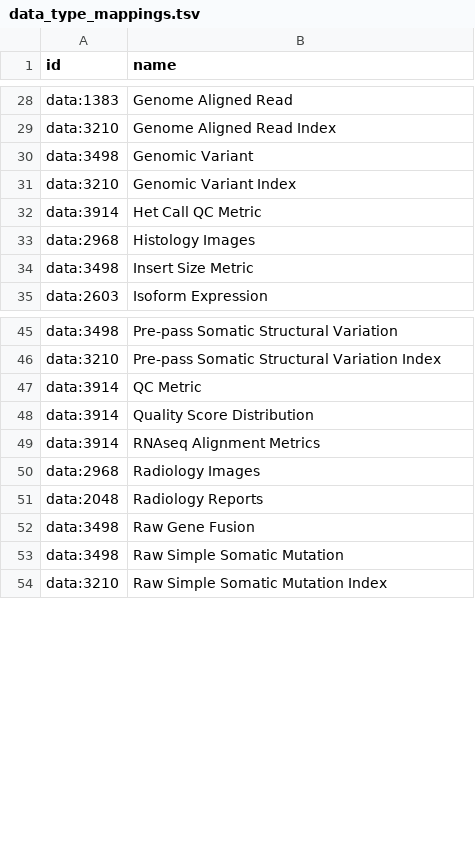
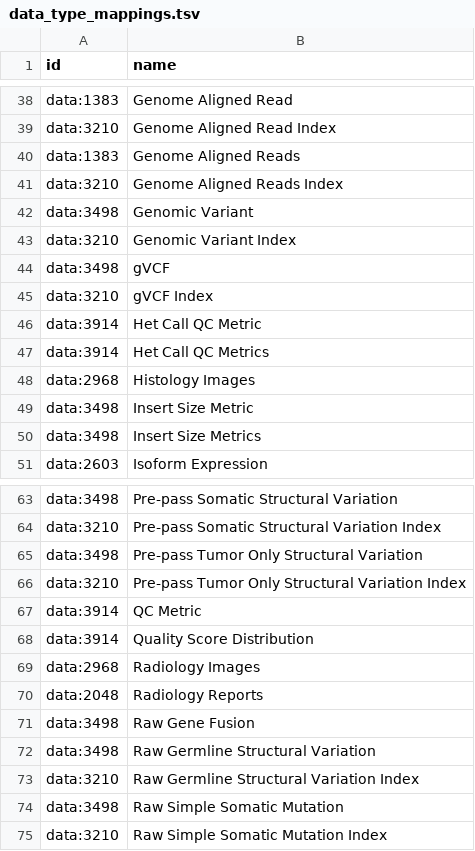
Before and after one commit to kids-first/c2m2-submission-process, a TSV file: kf_to_c2m2_etl/conversion_tables/ontology_mappings/data_type_mappings.tsv, drawn as a sheet; only a part is shown, gaps mark what is left out; the diff covers the shown part only.

Commit message:
Ad 2724 improve data type term mapping completeness (#52)
* Sort alphabetically

* Remove unused mapping

* Adding synonyms

Adds mappings for synonymous (duplicative) data type terms, specifically those that exist in the Kids First database in both singular and plural forms.

* Additional mappings confirmed by @calkinsh

* Additional mapping from @calkinsh

```diff
--- a/kf_to_c2m2_etl/conversion_tables/ontology_mappings/data_type_mappings.tsv
+++ b/kf_to_c2m2_etl/conversion_tables/ontology_mappings/data_type_mappings.tsv
@@ -29,7 +39,13 @@ data:1383	Genome Aligned Read
 data:3210	Genome Aligned Read Index
+data:1383	Genome Aligned Reads
+data:3210	Genome Aligned Reads Index
 data:3498	Genomic Variant
 data:3210	Genomic Variant Index
+data:3498	gVCF
+data:3210	gVCF Index
 data:3914	Het Call QC Metric
+data:3914	Het Call QC Metrics
 data:2968	Histology Images
 data:3498	Insert Size Metric
+data:3498	Insert Size Metrics
 data:2603	Isoform Expression
@@ -46,5 +64,6 @@ data:3498	Pre-pass Somatic Structural Variation
 data:3210	Pre-pass Somatic Structural Variation Index
+data:3498	Pre-pass Tumor Only Structural Variation
+data:3210	Pre-pass Tumor Only Structural Variation Index
 data:3914	QC Metric
 data:3914	Quality Score Distribution
-data:3914	RNAseq Alignment Metrics
 data:2968	Radiology Images
@@ -52,2 +71,4 @@ data:2048	Radiology Reports
 data:3498	Raw Gene Fusion
+data:3498	Raw Germline Structural Variation
+data:3210	Raw Germline Structural Variation Index
 data:3498	Raw Simple Somatic Mutation
```
Also changed, not shown: 26 added rows and 1 removed row elsewhere in this file.
